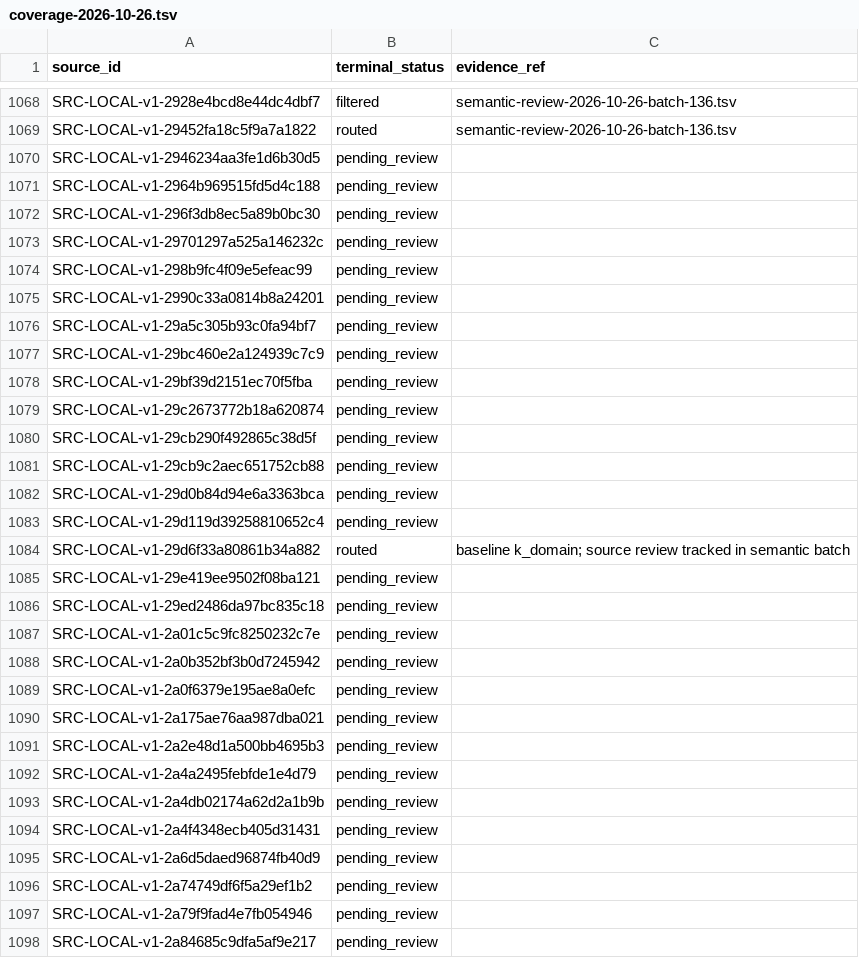
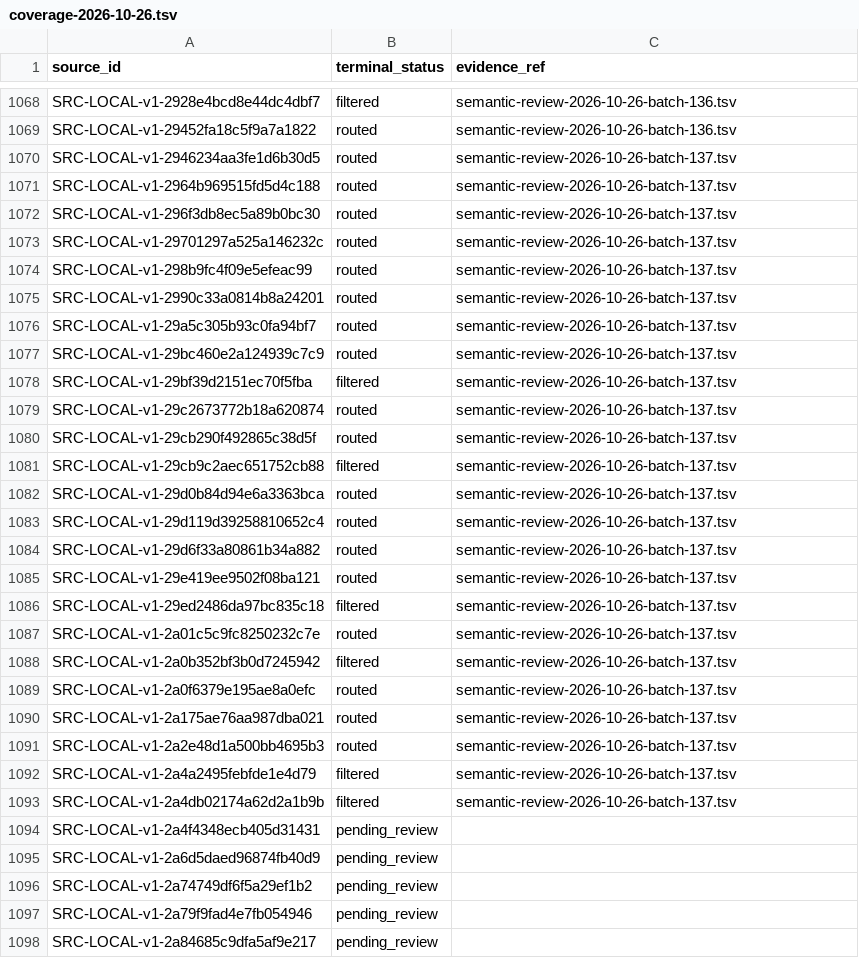
Before and after one commit to davyzhong/FLOW, a TSV file: docs/knowledge-base/10_sources/coverage-2026-10-26.tsv, drawn as a sheet; only a part is shown, gaps mark what is left out.

```diff
--- a/docs/knowledge-base/10_sources/coverage-2026-10-26.tsv
+++ b/docs/knowledge-base/10_sources/coverage-2026-10-26.tsv
@@ -1069,26 +1069,26 @@ SRC-LOCAL-v1-2928e4bcd8e44dc4dbf7	filtered	semantic-review-2026-10-26-batch-136.
 SRC-LOCAL-v1-29452fa18c5f9a7a1822	routed	semantic-review-2026-10-26-batch-136.tsv
-SRC-LOCAL-v1-2946234aa3fe1d6b30d5	pending_review	
-SRC-LOCAL-v1-2964b969515fd5d4c188	pending_review	
-SRC-LOCAL-v1-296f3db8ec5a89b0bc30	pending_review	
-SRC-LOCAL-v1-29701297a525a146232c	pending_review	
-SRC-LOCAL-v1-298b9fc4f09e5efeac99	pending_review	
-SRC-LOCAL-v1-2990c33a0814b8a24201	pending_review	
-SRC-LOCAL-v1-29a5c305b93c0fa94bf7	pending_review	
-SRC-LOCAL-v1-29bc460e2a124939c7c9	pending_review	
-SRC-LOCAL-v1-29bf39d2151ec70f5fba	pending_review	
-SRC-LOCAL-v1-29c2673772b18a620874	pending_review	
-SRC-LOCAL-v1-29cb290f492865c38d5f	pending_review	
-SRC-LOCAL-v1-29cb9c2aec651752cb88	pending_review	
-SRC-LOCAL-v1-29d0b84d94e6a3363bca	pending_review	
-SRC-LOCAL-v1-29d119d39258810652c4	pending_review	
-SRC-LOCAL-v1-29d6f33a80861b34a882	routed	baseline k_domain; source review tracked in semantic batch
-SRC-LOCAL-v1-29e419ee9502f08ba121	pending_review	
-SRC-LOCAL-v1-29ed2486da97bc835c18	pending_review	
-SRC-LOCAL-v1-2a01c5c9fc8250232c7e	pending_review	
-SRC-LOCAL-v1-2a0b352bf3b0d7245942	pending_review	
-SRC-LOCAL-v1-2a0f6379e195ae8a0efc	pending_review	
-SRC-LOCAL-v1-2a175ae76aa987dba021	pending_review	
-SRC-LOCAL-v1-2a2e48d1a500bb4695b3	pending_review	
-SRC-LOCAL-v1-2a4a2495febfde1e4d79	pending_review	
-SRC-LOCAL-v1-2a4db02174a62d2a1b9b	pending_review	
+SRC-LOCAL-v1-2946234aa3fe1d6b30d5	routed	semantic-review-2026-10-26-batch-137.tsv
+SRC-LOCAL-v1-2964b969515fd5d4c188	routed	semantic-review-2026-10-26-batch-137.tsv
+SRC-LOCAL-v1-296f3db8ec5a89b0bc30	routed	semantic-review-2026-10-26-batch-137.tsv
+SRC-LOCAL-v1-29701297a525a146232c	routed	semantic-review-2026-10-26-batch-137.tsv
+SRC-LOCAL-v1-298b9fc4f09e5efeac99	routed	semantic-review-2026-10-26-batch-137.tsv
+SRC-LOCAL-v1-2990c33a0814b8a24201	routed	semantic-review-2026-10-26-batch-137.tsv
+SRC-LOCAL-v1-29a5c305b93c0fa94bf7	routed	semantic-review-2026-10-26-batch-137.tsv
+SRC-LOCAL-v1-29bc460e2a124939c7c9	routed	semantic-review-2026-10-26-batch-137.tsv
+SRC-LOCAL-v1-29bf39d2151ec70f5fba	filtered	semantic-review-2026-10-26-batch-137.tsv
+SRC-LOCAL-v1-29c2673772b18a620874	routed	semantic-review-2026-10-26-batch-137.tsv
+SRC-LOCAL-v1-29cb290f492865c38d5f	routed	semantic-review-2026-10-26-batch-137.tsv
+SRC-LOCAL-v1-29cb9c2aec651752cb88	filtered	semantic-review-2026-10-26-batch-137.tsv
+SRC-LOCAL-v1-29d0b84d94e6a3363bca	routed	semantic-review-2026-10-26-batch-137.tsv
+SRC-LOCAL-v1-29d119d39258810652c4	routed	semantic-review-2026-10-26-batch-137.tsv
+SRC-LOCAL-v1-29d6f33a80861b34a882	routed	semantic-review-2026-10-26-batch-137.tsv
+SRC-LOCAL-v1-29e419ee9502f08ba121	routed	semantic-review-2026-10-26-batch-137.tsv
+SRC-LOCAL-v1-29ed2486da97bc835c18	filtered	semantic-review-2026-10-26-batch-137.tsv
+SRC-LOCAL-v1-2a01c5c9fc8250232c7e	routed	semantic-review-2026-10-26-batch-137.tsv
+SRC-LOCAL-v1-2a0b352bf3b0d7245942	filtered	semantic-review-2026-10-26-batch-137.tsv
+SRC-LOCAL-v1-2a0f6379e195ae8a0efc	routed	semantic-review-2026-10-26-batch-137.tsv
+SRC-LOCAL-v1-2a175ae76aa987dba021	routed	semantic-review-2026-10-26-batch-137.tsv
+SRC-LOCAL-v1-2a2e48d1a500bb4695b3	routed	semantic-review-2026-10-26-batch-137.tsv
+SRC-LOCAL-v1-2a4a2495febfde1e4d79	filtered	semantic-review-2026-10-26-batch-137.tsv
+SRC-LOCAL-v1-2a4db02174a62d2a1b9b	filtered	semantic-review-2026-10-26-batch-137.tsv
 SRC-LOCAL-v1-2a4f4348ecb405d31431	pending_review	
```
Also changed, not shown: docs/knowledge-base/00_governance/change-manifests/obsidianwiki-20261026T005516+0800-d601b4d5-l2.tsv, docs/knowledge-base/99_manifest/inventory.tsv, 8 other files.
